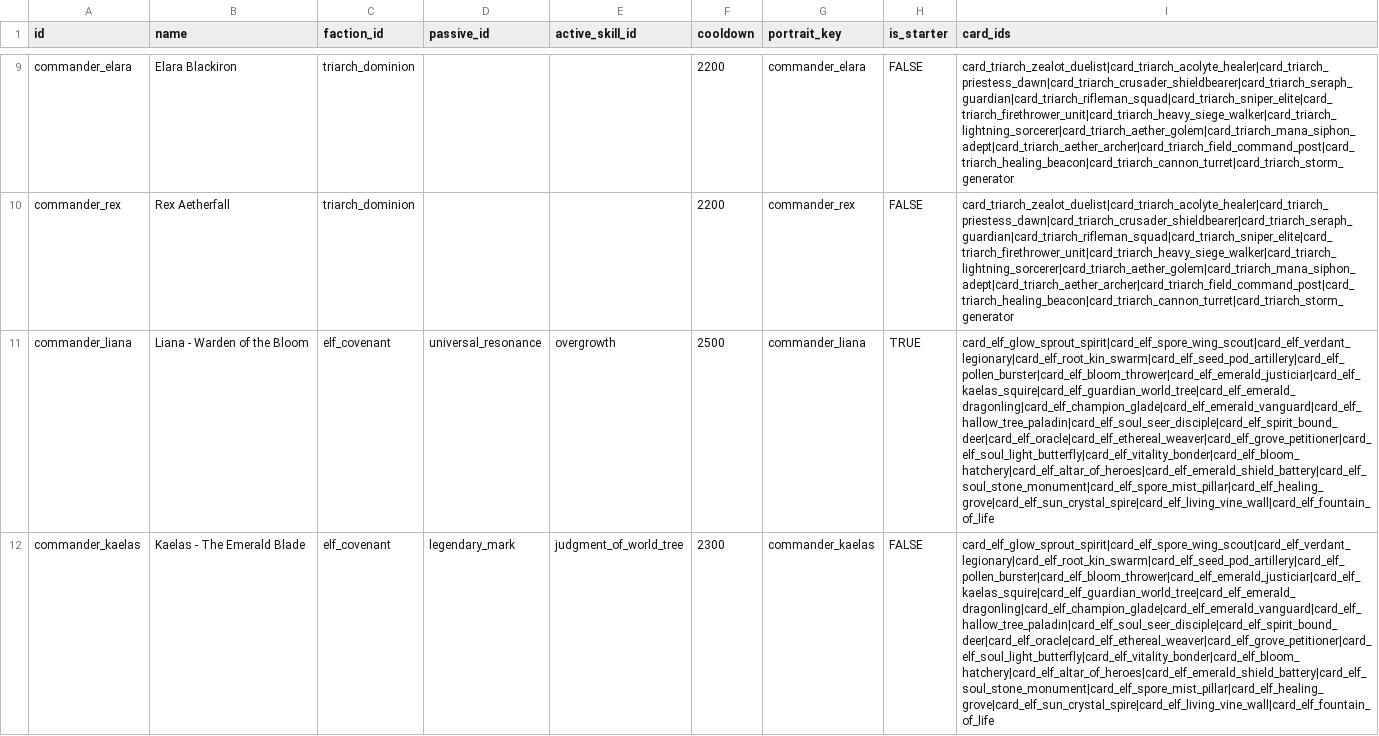
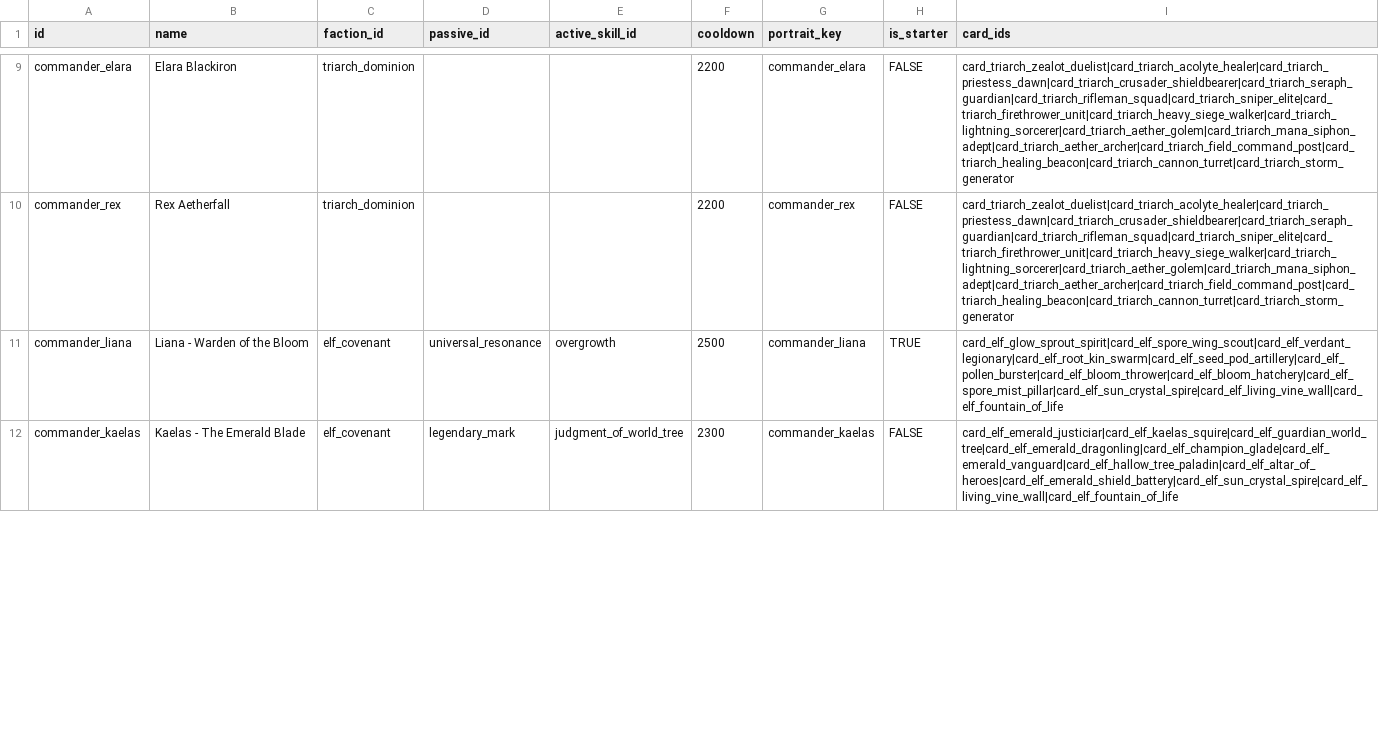
Before and after one commit to ElricStormking/ProjectConquerer, a CSV file: public/data/commanders.csv, drawn as a sheet; only a part is shown, gaps mark what is left out; the diff covers the shown part only; the diff names each change by its address in the sheet, - before the commit and + after, or states it on an @@ line.

Commit message:
Fix elf commander card sets, normalize slow, and persist fortress upgrades

```diff
--- a/public/data/commanders.csv
+++ b/public/data/commanders.csv
-I11 (card_ids): card_elf_glow_sprout_spirit|card_elf_spore_wing_scout|card_elf_verdant_legionary|card_elf_root_kin_swarm|card_elf_seed_pod_artillery|card_elf_pollen_burster|card_elf_bloom_thrower|card_elf_emerald_justiciar|card_elf_kaelas_squire|card_elf_guardian_world_tree|card_elf_emerald_dragonling|card_elf_champion_glade|card_elf_emerald_vanguard|card_elf_hallow_tree_paladin|card_elf_soul_seer_disciple|card_elf_spirit_bound_deer|card_elf_oracle|card_elf_ethereal_weaver|card_elf_grove_petitioner|card_elf_soul_light_butterfly|card_elf_vitality_bonder|card_elf_bloom_hatchery|card_elf_altar_of_heroes|card_elf_emerald_shield_battery|card_elf_soul_stone_monument|card_elf_spore_mist_pillar|card_elf_healing_grove|card_elf_sun_crystal_spire|card_elf_living_vine_wall|card_elf_fountain_of_life
+I11 (card_ids): card_elf_glow_sprout_spirit|card_elf_spore_wing_scout|card_elf_verdant_legionary|card_elf_root_kin_swarm|card_elf_seed_pod_artillery|card_elf_pollen_burster|card_elf_bloom_thrower|card_elf_bloom_hatchery|card_elf_spore_mist_pillar|card_elf_sun_crystal_spire|card_elf_living_vine_wall|card_elf_fountain_of_life
-I12 (card_ids): card_elf_glow_sprout_spirit|card_elf_spore_wing_scout|card_elf_verdant_legionary|card_elf_root_kin_swarm|card_elf_seed_pod_artillery|card_elf_pollen_burster|card_elf_bloom_thrower|card_elf_emerald_justiciar|card_elf_kaelas_squire|card_elf_guardian_world_tree|card_elf_emerald_dragonling|card_elf_champion_glade|card_elf_emerald_vanguard|card_elf_hallow_tree_paladin|card_elf_soul_seer_disciple|card_elf_spirit_bound_deer|card_elf_oracle|card_elf_ethereal_weaver|card_elf_grove_petitioner|card_elf_soul_light_butterfly|card_elf_vitality_bonder|card_elf_bloom_hatchery|card_elf_altar_of_heroes|card_elf_emerald_shield_battery|card_elf_soul_stone_monument|card_elf_spore_mist_pillar|card_elf_healing_grove|card_elf_sun_crystal_spire|card_elf_living_vine_wall|card_elf_fountain_of_life
+I12 (card_ids): card_elf_emerald_justiciar|card_elf_kaelas_squire|card_elf_guardian_world_tree|card_elf_emerald_dragonling|card_elf_champion_glade|card_elf_emerald_vanguard|card_elf_hallow_tree_paladin|card_elf_altar_of_heroes|card_elf_emerald_shield_battery|card_elf_sun_crystal_spire|card_elf_living_vine_wall|card_elf_fountain_of_life
```
Also changed, not shown: 1 edited cell elsewhere in this file, 7 other files.
